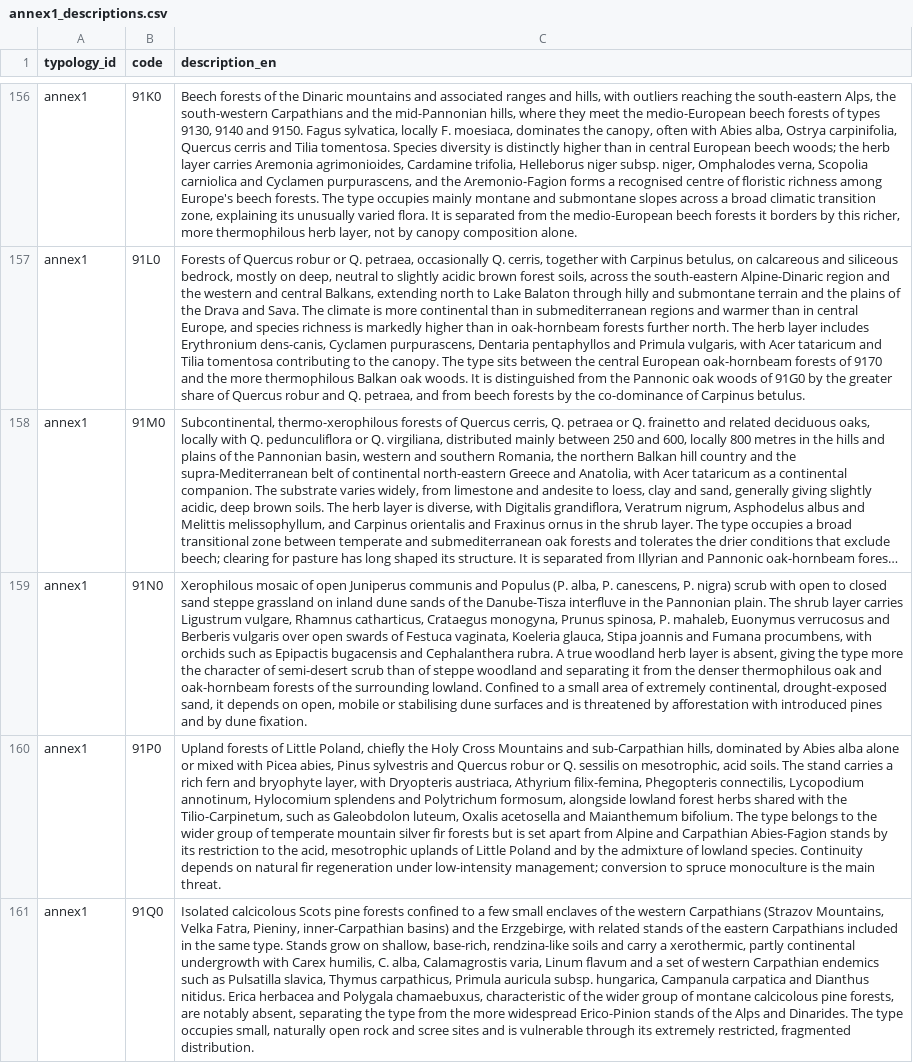
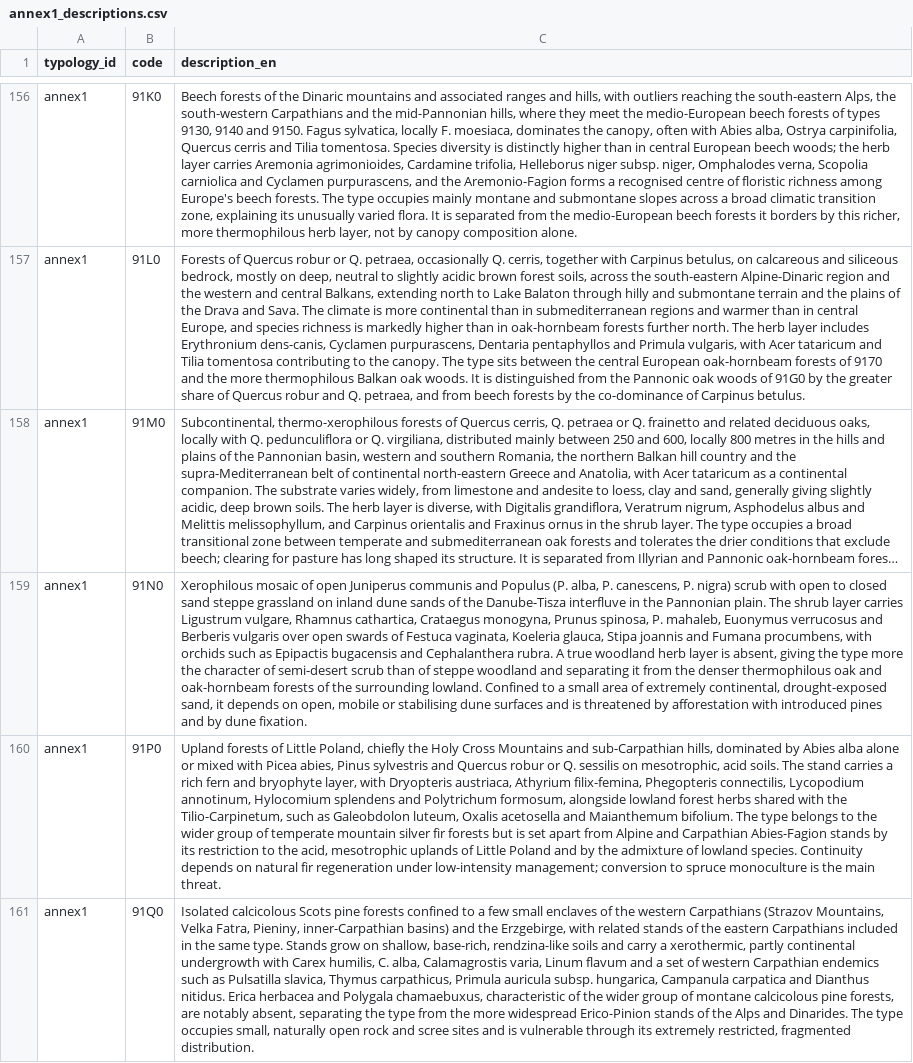
Before and after one commit to jobrunner/situs, a CSV file: data/annex1_descriptions.csv, drawn as a sheet; only a part is shown, gaps mark what is left out; long unchanged cells end in …; the diff covers the shown part only; the diff names each change by its address in the sheet, - before the commit and + after, or states it on an @@ line.

```diff
--- a/data/annex1_descriptions.csv
+++ b/data/annex1_descriptions.csv
-C159 (description_en): …vulgare, Rhamnus catharticus, Crataegus monogyna,…
+C159 (description_en): …vulgare, Rhamnus cathartica, Crataegus monogyna,…
```
Also changed, not shown: 19 edited cells elsewhere in this file, data/localizations_descriptions.csv, 1 other file.
